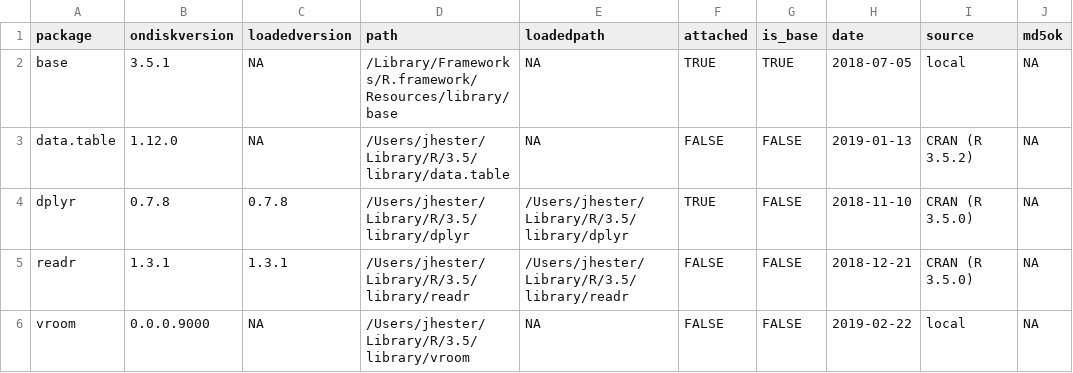
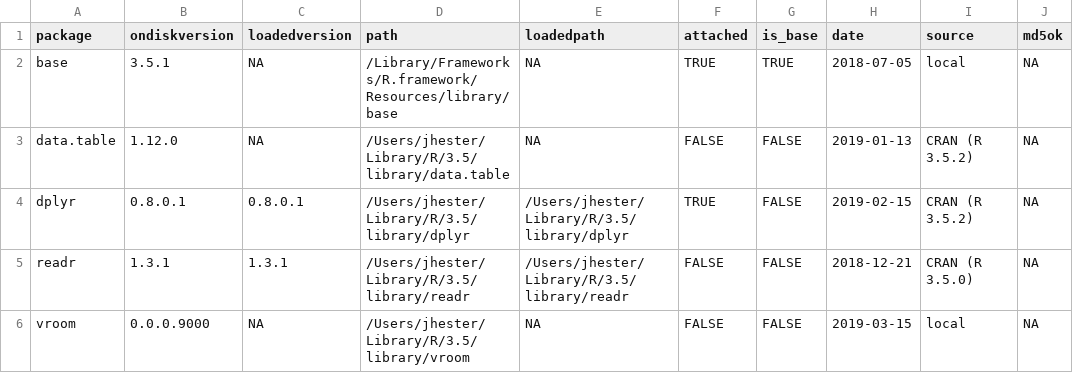
Before and after one commit to tidyverse/vroom, a TSV file: inst/bench/sessioninfo.tsv, drawn as a sheet; only a part is shown; the diff names each change by its address in the sheet, - before the commit and + after, or states it on an @@ line.

```diff
--- a/inst/bench/sessioninfo.tsv
+++ b/inst/bench/sessioninfo.tsv
-B4 (ondiskversion): 0.7.8
+B4 (ondiskversion): 0.8.0.1
-C4 (loadedversion): 0.7.8
+C4 (loadedversion): 0.8.0.1
-H4 (date): 2018-11-10
+H4 (date): 2019-02-15
-I4 (source): CRAN (R 3.5.0)
+I4 (source): CRAN (R 3.5.2)
-H6 (date): 2019-02-22
+H6 (date): 2019-03-15
```
Also changed, not shown: inst/bench/timings.tsv, 1 other file.
